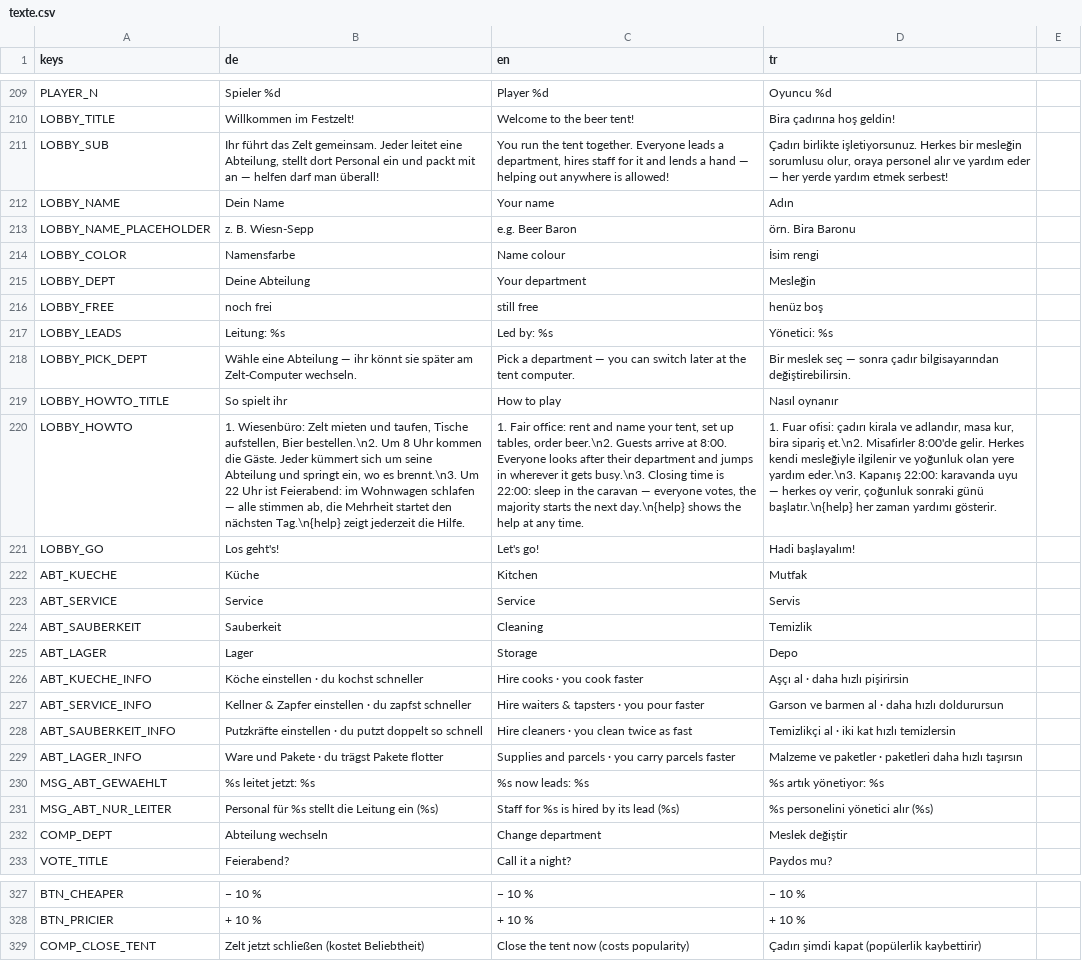
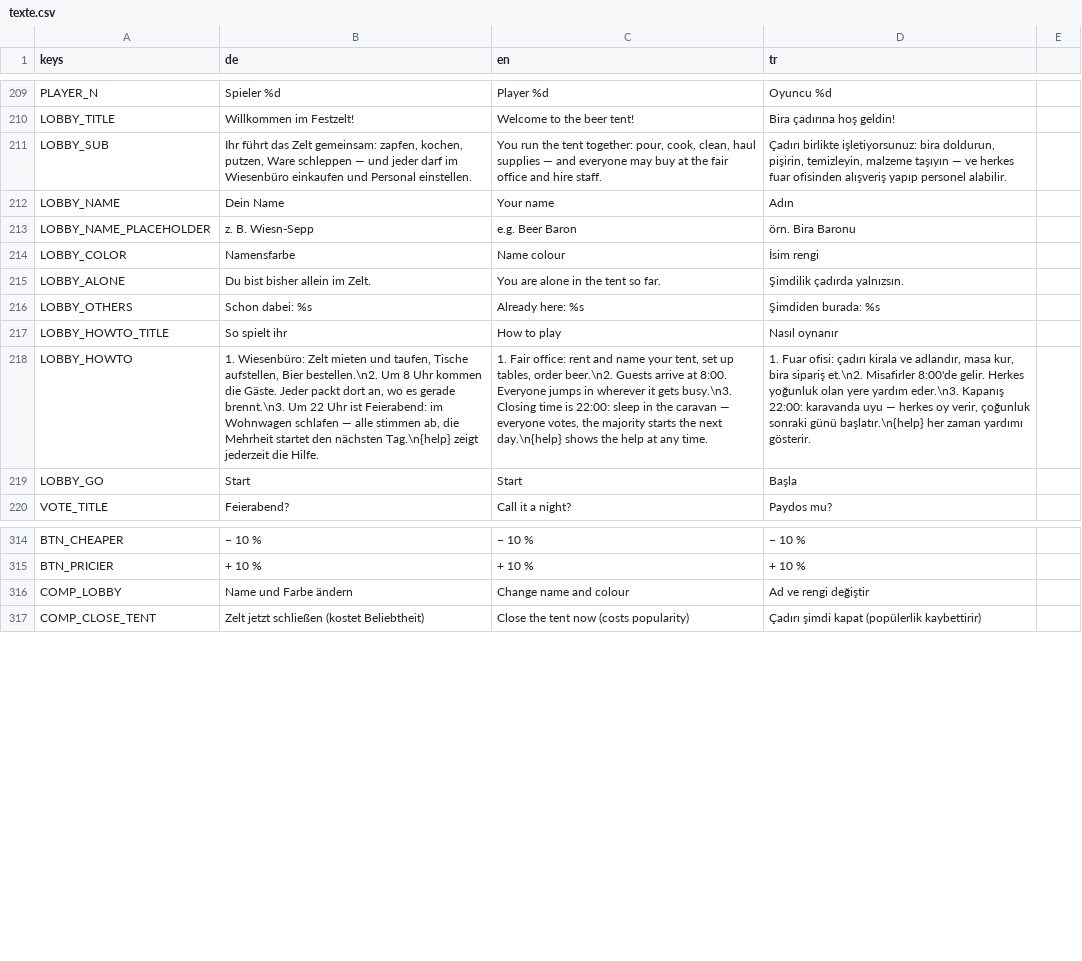
Before and after one commit to sysexperts/oktoberfest, a CSV file: locale/texte.csv, drawn as a sheet; only a part is shown, gaps mark what is left out; removed rows and columns are numbered as before the commit, all else as after; the diff covers the shown part only; the diff names each change by its address in the sheet, - before the commit and + after, or states it on an @@ line.

```diff
--- a/locale/texte.csv
+++ b/locale/texte.csv
-B211 (de): …das Zelt gemeinsam. Jeder leitet eine Abteilung, stellt dort Personal ein und packt mit an — helfen darf man überall!
+B211 (de): …das Zelt gemeinsam: zapfen, kochen, putzen, Ware schleppen — und jeder darf im Wiesenbüro einkaufen und Personal einstellen.
-C211 (en): …the tent together. Everyone leads a department, hires staff for it and lends a hand — helping out anywhere is allowed!
+C211 (en): …the tent together: pour, cook, clean, haul supplies — and everyone may buy at the fair office and hire staff.
-D211 (tr): Çadırı birlikte işletiyorsunuz. Herkes bir mesleğin sorumlusu olur, oraya personel alır ve yardım eder — her yerde yardım etmek serbest!
+D211 (tr): Çadırı birlikte işletiyorsunuz: bira doldurun, pişirin, temizleyin, malzeme taşıyın — ve herkes fuar ofisinden alışveriş yapıp personel alabilir.
-row 215: LOBBY_DEPT | Deine Abteilung | Your department | Mesleğin
-row 216: LOBBY_FREE | noch frei | still free | henüz boş
-row 217: LOBBY_LEADS | Leitung: %s | Led by: %s | Yönetici: %s
-row 218: LOBBY_PICK_DEPT | Wähle eine Abteilung — ihr könnt sie später am Zelt-Computer wechseln. | Pick a department — you can switch later at the tent computer. | Bir meslek seç — sonra çadır bilgisayarından değiştirebilirsin.
+row 215: LOBBY_ALONE | Du bist bisher allein im Zelt. | You are alone in the tent so far. | Şimdilik çadırda yalnızsın.
+row 216: LOBBY_OTHERS | Schon dabei: %s | Already here: %s | Şimdiden burada: %s
-B218 (de): …Gäste. Jeder kümmert sich um seine Abteilung und springt ein, wo es brennt.\n3. Um…
+B218 (de): …Gäste. Jeder packt dort an, wo es gerade brennt.\n3. Um…
-C218 (en): …8:00. Everyone looks after their department and jumps in…
+C218 (en): …8:00. Everyone jumps in…
-D218 (tr): …gelir. Herkes kendi mesleğiyle ilgilenir ve yoğunluk olan…
+D218 (tr): …gelir. Herkes yoğunluk olan…
-B219 (de): Los geht's!
+B219 (de): Start
-C219 (en): Let's go!
+C219 (en): Start
-D219 (tr): Hadi başlayalım!
+D219 (tr): Başla
-row 222: ABT_KUECHE | Küche | Kitchen | Mutfak
-row 223: ABT_SERVICE | Service | Service | Servis
-row 224: ABT_SAUBERKEIT | Sauberkeit | Cleaning | Temizlik
-row 225: ABT_LAGER | Lager | Storage | Depo
-row 226: ABT_KUECHE_INFO | Köche einstellen · du kochst schneller | Hire cooks · you cook faster | Aşçı al · daha hızlı pişirirsin
-row 227: ABT_SERVICE_INFO | Kellner & Zapfer einstellen · du zapfst schneller | Hire waiters & tapsters · you pour faster | Garson ve barmen al · daha hızlı doldurursun
-row 228: ABT_SAUBERKEIT_INFO | Putzkräfte einstellen · du putzt doppelt so schnell | Hire cleaners · you clean twice as fast | Temizlikçi al · iki kat hızlı temizlersin
-row 229: ABT_LAGER_INFO | Ware und Pakete · du trägst Pakete flotter | Supplies and parcels · you carry parcels faster | Malzeme ve paketler · paketleri daha hızlı taşırsın
-row 230: MSG_ABT_GEWAEHLT | %s leitet jetzt: %s | %s now leads: %s | %s artık yönetiyor: %s
-row 231: MSG_ABT_NUR_LEITER | Personal für %s stellt die Leitung ein (%s) | Staff for %s is hired by its lead (%s) | %s personelini yönetici alır (%s)
-row 232: COMP_DEPT | Abteilung wechseln | Change department | Meslek değiştir
+row 316: COMP_LOBBY | Name und Farbe ändern | Change name and colour | Ad ve rengi değiştir
```
Also changed, not shown: 4 added rows, 7 removed rows and 9 edited cells elsewhere in this file, 52 other files.
